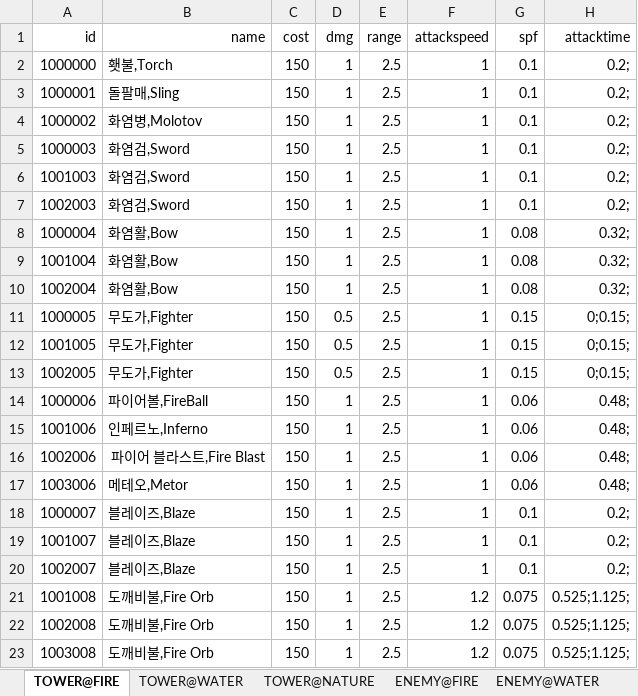
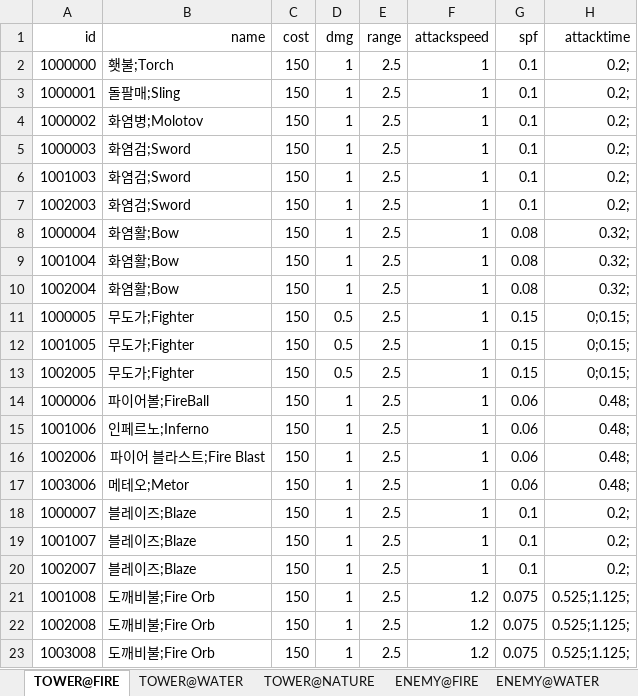
Before and after one commit to MaShuu-Studio/TETD, an Excel workbook: Utils/Excel To Json/bin/netcoreapp3.1/Data.xlsx, sheet TOWER@FIRE, drawn as a sheet; only a part is shown; values as stored, in another font and other column widths than the file's, no borders; the diff names each change by its address in the sheet, - before the commit and + after, or states it on an @@ line.

```diff
--- a/Utils/Excel To Json/bin/netcoreapp3.1/Data.xlsx (sheet TOWER@FIRE)
+++ b/Utils/Excel To Json/bin/netcoreapp3.1/Data.xlsx (sheet TOWER@FIRE)
-B2 (name): 횃불,Torch
+B2 (name): 횃불;Torch
-B3 (name): 돌팔매,Sling
+B3 (name): 돌팔매;Sling
-B4 (name): 화염병,Molotov
+B4 (name): 화염병;Molotov
-B5:B7 (name): 화염검,Sword
+B5:B7 (name): 화염검;Sword
-B8:B10 (name): 화염활,Bow
+B8:B10 (name): 화염활;Bow
-B11:B13 (name): 무도가,Fighter
+B11:B13 (name): 무도가;Fighter
-B14 (name): 파이어볼,FireBall
+B14 (name): 파이어볼;FireBall
-B15 (name): 인페르노,Inferno
+B15 (name): 인페르노;Inferno
-B16 (name): 파이어 블라스트,Fire Blast
+B16 (name): 파이어 블라스트;Fire Blast
-B17 (name): 메테오,Metor
+B17 (name): 메테오;Metor
-B18:B20 (name): 블레이즈,Blaze
+B18:B20 (name): 블레이즈;Blaze
-B21:B23 (name): 도깨비불,Fire Orb
+B21:B23 (name): 도깨비불;Fire Orb
```
Also changed, not shown: sheet STAT, sheet Round, sheet TOWER@NATURE, sheet TOWER@WATER, sheet ENEMY@NATURE, sheet ENEMY@FIRE, 2 more sheets, 32 other files.
